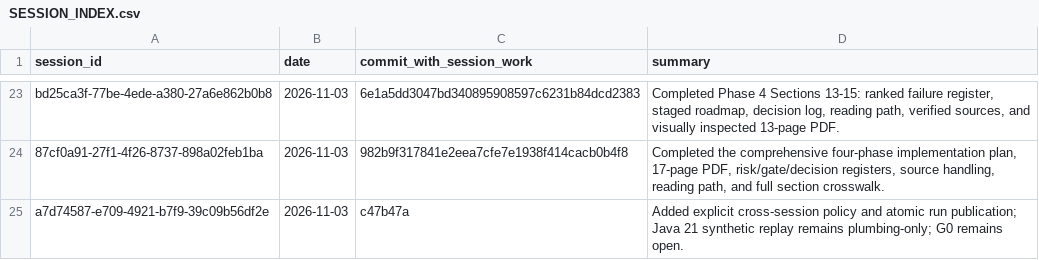
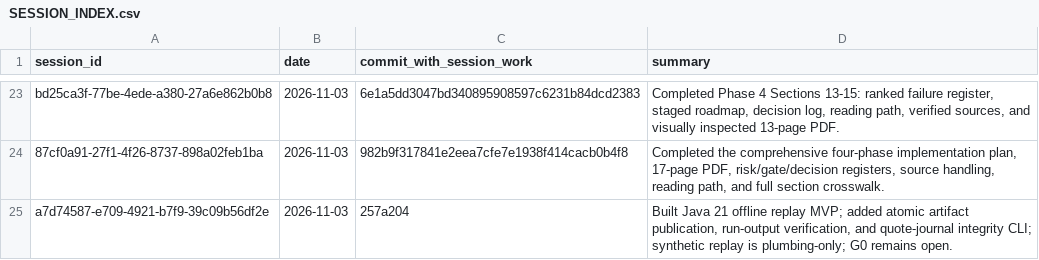
Before and after one commit to Mscient/Intra, a CSV file: research/SESSION_INDEX.csv, drawn as a sheet; only a part is shown, gaps mark what is left out.

Commit message:
Index quote journal verification session

```diff
--- a/research/SESSION_INDEX.csv
+++ b/research/SESSION_INDEX.csv
@@ -24,2 +24,2 @@ bd25ca3f-77be-4ede-a380-27a6e862b0b8,2026-11-03,6e1a5dd3047bd340895908597c6231b8
 87cf0a91-27f1-4f26-8737-898a02feb1ba,2026-11-03,982b9f317841e2eea7cfe7e1938f414cacb0b4f8,"Completed the comprehensive four-phase implementation plan, 17-page PDF, risk/gate/decision registers, source handling, reading path, and full section crosswalk."
-a7d74587-e709-4921-b7f9-39c09b56df2e,2026-11-03,c47b47a,"Added explicit cross-session policy and atomic run publication; Java 21 synthetic replay remains plumbing-only; G0 remains open."
+a7d74587-e709-4921-b7f9-39c09b56df2e,2026-11-03,257a204,"Built Java 21 offline replay MVP; added atomic artifact publication, run-output verification, and quote-journal integrity CLI; synthetic replay is plumbing-only; G0 remains open."
```
